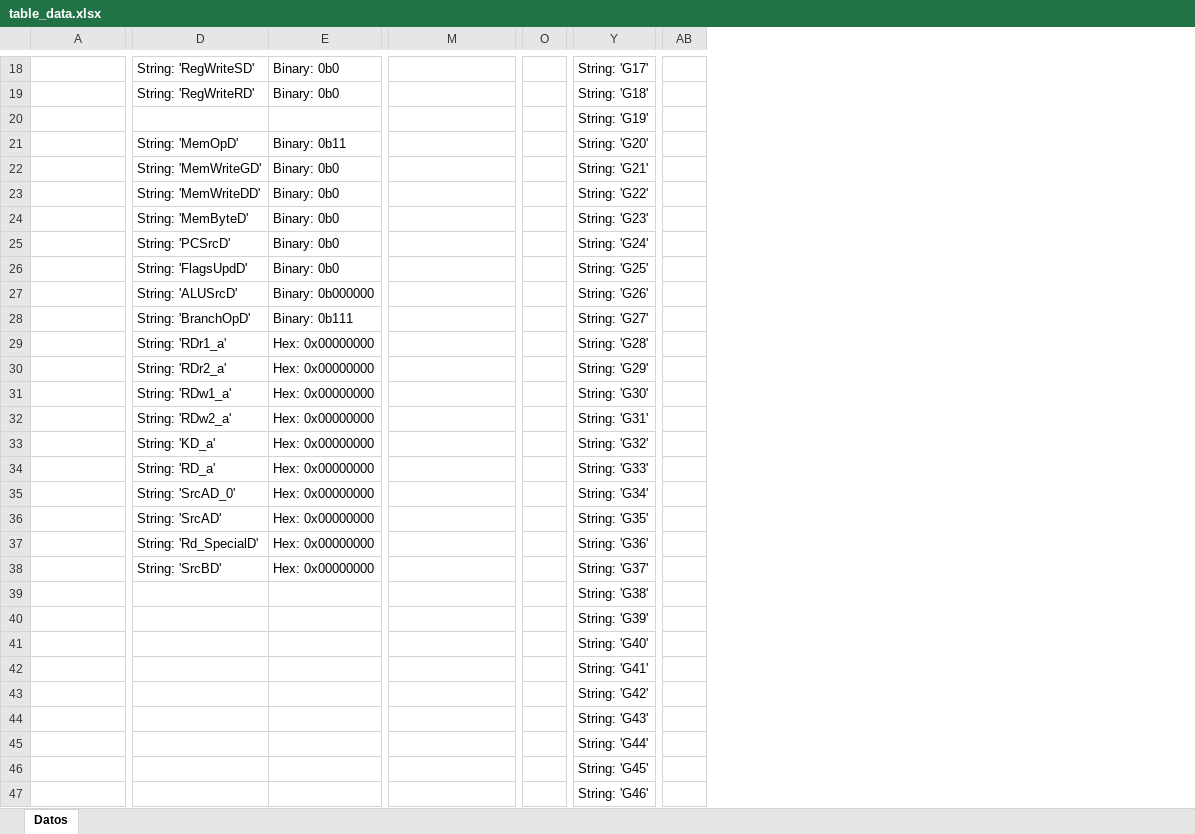
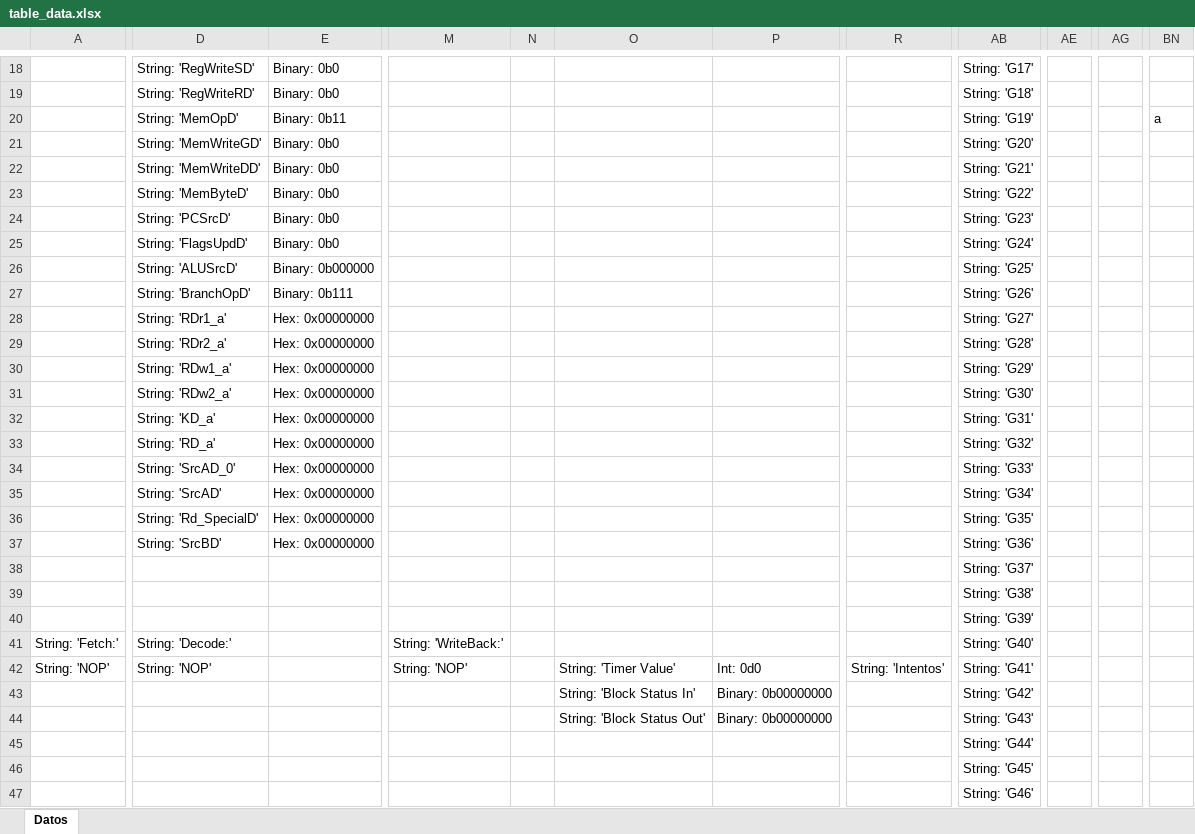
Before and after one commit to Adriel23456/achaves_computer_architecture_1_2025, an Excel workbook: ProyGrupal1/assets/table_data.xlsx, sheet Datos, drawn as a sheet; only a part is shown, gaps mark what is left out; values as stored, in another font and other column widths than the file's, no borders; removed rows and columns are numbered as before the commit, all else as after; rows hold the shown columns only; the diff covers the shown part only; the diff names each change by its address in the sheet, - before the commit and + after, or states it on an @@ line.

```diff
--- a/ProyGrupal1/assets/table_data.xlsx (sheet Datos)
+++ b/ProyGrupal1/assets/table_data.xlsx (sheet Datos)
+column M, empty
+column N, empty
+column O, rows 43-44: String: 'Block Status In' | String: 'Block Status Out'
-column O, empty
+column R, empty
-column AB, empty
+column AE, empty
+column AG, empty
+column BN, row 20: a
-D20: (empty)
+D20: String: 'MemOpD'
-E20: (empty)
+E20: Binary: 0b11
-D21: String: 'MemOpD'
+D21: String: 'MemWriteGD'
-E21: Binary: 0b11
+E21: Binary: 0b0
-D22: String: 'MemWriteGD'
+D22: String: 'MemWriteDD'
-D23: String: 'MemWriteDD'
+D23: String: 'MemByteD'
-D24: String: 'MemByteD'
+D24: String: 'PCSrcD'
-D25: String: 'PCSrcD'
+D25: String: 'FlagsUpdD'
-D26: String: 'FlagsUpdD'
+D26: String: 'ALUSrcD'
-E26: Binary: 0b0
+E26: Binary: 0b000000
-D27: String: 'ALUSrcD'
+D27: String: 'BranchOpD'
-E27: Binary: 0b000000
+E27: Binary: 0b111
-row 28:  | String: 'BranchOpD' | Binary: 0b111 |  |  | String: 'G27'
-AB28: String: 'G28'
+AB28: String: 'G27'
-AB29: String: 'G29'
+AB29: String: 'G28'
-AB30: String: 'G30'
+AB30: String: 'G29'
-AB31: String: 'G31'
+AB31: String: 'G30'
-AB32: String: 'G32'
+AB32: String: 'G31'
-AB33: String: 'G33'
+AB33: String: 'G32'
-AB34: String: 'G34'
+AB34: String: 'G33'
-AB35: String: 'G35'
+AB35: String: 'G34'
-AB36: String: 'G36'
+AB36: String: 'G35'
-AB37: String: 'G37'
+AB37: String: 'G36'
+row 38:  |  |  |  |  |  |  |  | String: 'G37'
-row 41:  |  |  |  |  | String: 'G40'
-row 42:  |  |  |  |  | String: 'G41'
+row 41: String: 'Fetch:' | String: 'Decode:' |  | String: 'WriteBack:' |  |  |  |  | String: 'G40'
+row 42: String: 'NOP' | String: 'NOP' |  | String: 'NOP' |  | String: 'Timer Value' | Int: 0d0 | String: 'Intentos' | String: 'G41'
-P43:P44: (empty)
+P43:P44: Binary: 0b00000000
```
Also changed, not shown: 32 added columns and 18 edited cells elsewhere in this sheet, 2 other files.
